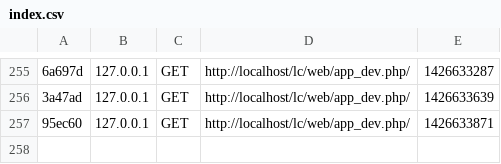
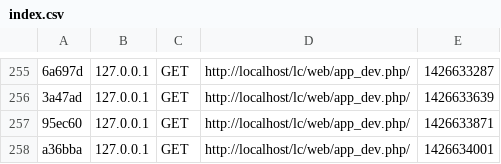
Before and after one commit to theredfoxfire/lc, a CSV file: app/cache/dev/profiler/index.csv, drawn as a sheet; only a part is shown, gaps mark what is left out; the diff names each change by its address in the sheet, - before the commit and + after, or states it on an @@ line.

```diff
--- a/app/cache/dev/profiler/index.csv
+++ b/app/cache/dev/profiler/index.csv
+row 258: a36bba | 127.0.0.1 | GET | http://localhost/lc/web/app_dev.php/ | 1426634001
```
Also changed, not shown: 5 other files.
